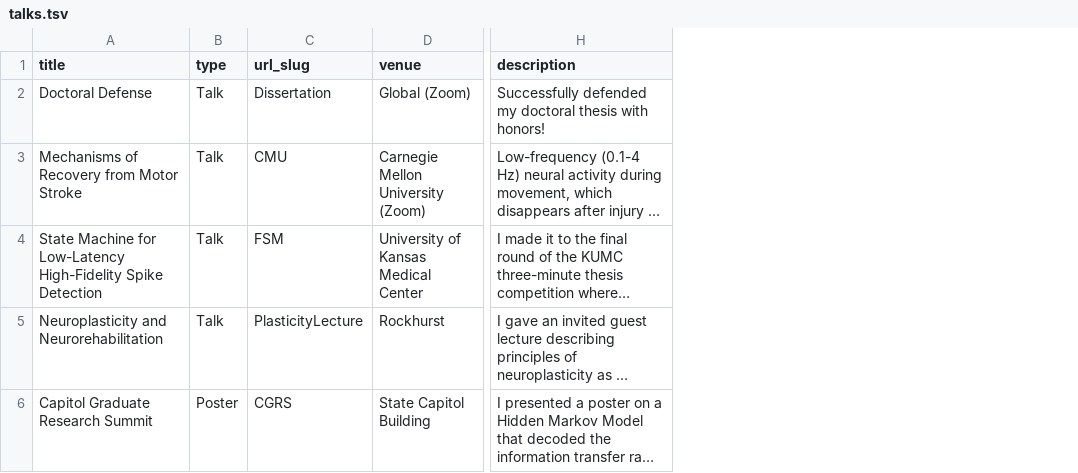
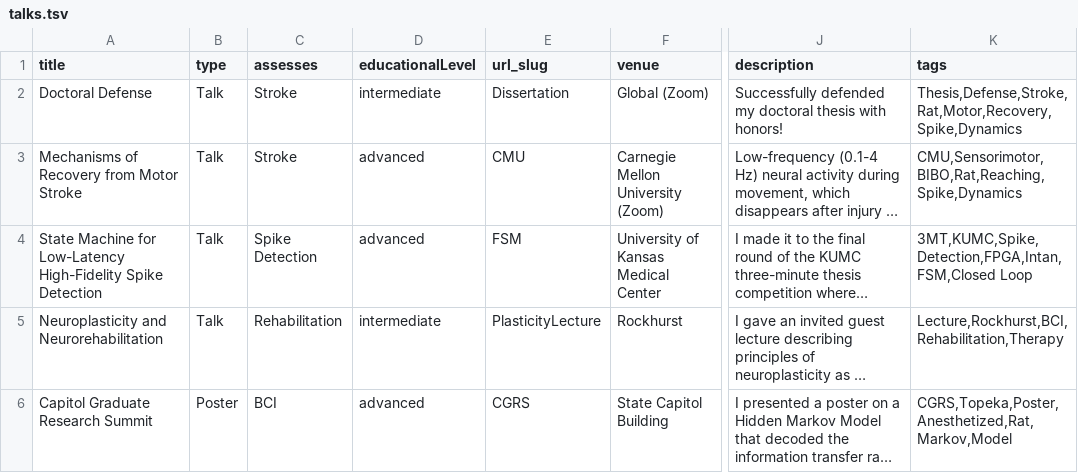
Before and after one commit to m053m716/GitIO, a TSV file: markdown_generator/talks.tsv, drawn as a sheet; only a part is shown, gaps mark what is left out; long unchanged cells end in …; the diff names each change by its address in the sheet, - before the commit and + after, or states it on an @@ line.

Commit message:
Add tags export to talks
Remove paths from yml

Add type to publications, add layout to both

Remove pubs for debug

Adding back in pubs for debug

Fix typo and re-export

Add favicon link to default layout

Add favicon to yml

Add favicon to `images`

Update manifest

Fix redirect

Add ISCAS pub

Fix Disqus shortname

Add FSM pub

Add Bundy pub

Add remaining pubs

Fixed character errors in bundy pub

Add `collections` archive

Update custom header

Add cover image and files for RC-Data subsite

Covers RFA-CFA research that was majority of thesis work.

Typo on image name

Remove RC-Data

Update manuscript layout

Update research items

Update RC iframe props

Fix size

Add draft of `On Service` post

Add redirects to post

Remove ending /

Add

```diff
--- a/markdown_generator/talks.tsv
+++ b/markdown_generator/talks.tsv
+column C (assesses), rows 2-6: Stroke | Stroke | Spike Detection | Rehabilitation | BCI
+column D (educationalLevel), rows 2-6: intermediate | advanced | advanced | intermediate | advanced
+column K (tags), rows 2-6: Thesis,Defense,Stroke,Rat,Motor,Recovery,Spike,Dynamics | CMU,Sensorimotor,BIBO,Rat,Reaching,Spike,Dynamics | 3MT,KUMC,Spike,Detection,FPGA,Intan,FSM,Closed Loop | Lecture,Rockhurst,BCI,Rehabilitation,Therapy | CGRS,Topeka,Poster,Anesthetized,Rat,Markov,Model
```
Also changed, not shown: markdown_generator/publications.tsv, 28 other files.
